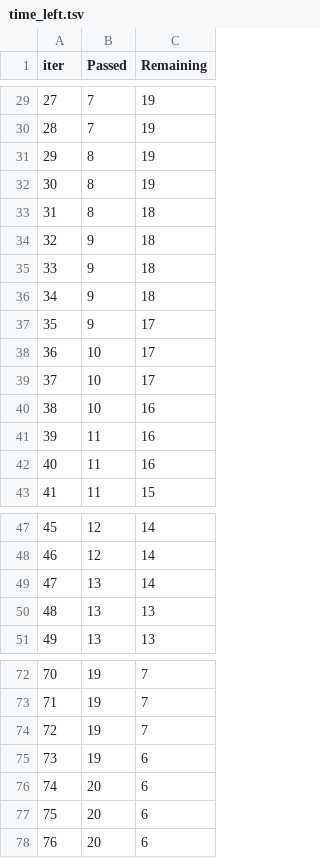
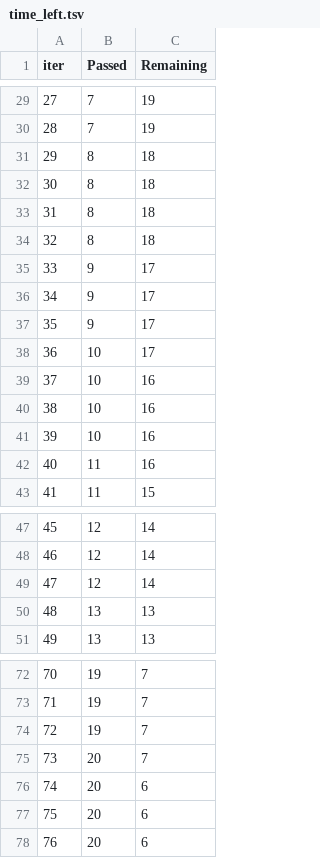
Before and after one commit to Sarang033/ML-PROJECT, a TSV file: catboost_info/time_left.tsv, drawn as a sheet; only a part is shown, gaps mark what is left out; the diff covers the shown part only.

```diff
--- a/catboost_info/time_left.tsv
+++ b/catboost_info/time_left.tsv
@@ -30,13 +30,13 @@ iter	Passed	Remaining
 28	7	19
-29	8	19
-30	8	19
+29	8	18
+30	8	18
 31	8	18
-32	9	18
-33	9	18
-34	9	18
+32	8	18
+33	9	17
+34	9	17
 35	9	17
 36	10	17
-37	10	17
+37	10	16
 38	10	16
-39	11	16
+39	10	16
 40	11	16
@@ -48,3 +48,3 @@ iter	Passed	Remaining
 46	12	14
-47	13	14
+47	12	14
 48	13	13
@@ -74,3 +74,3 @@ iter	Passed	Remaining
 72	19	7
-73	19	6
+73	20	7
 74	20	6
```
Also changed, not shown: 37 edited cells elsewhere in this file, 10 other files.
